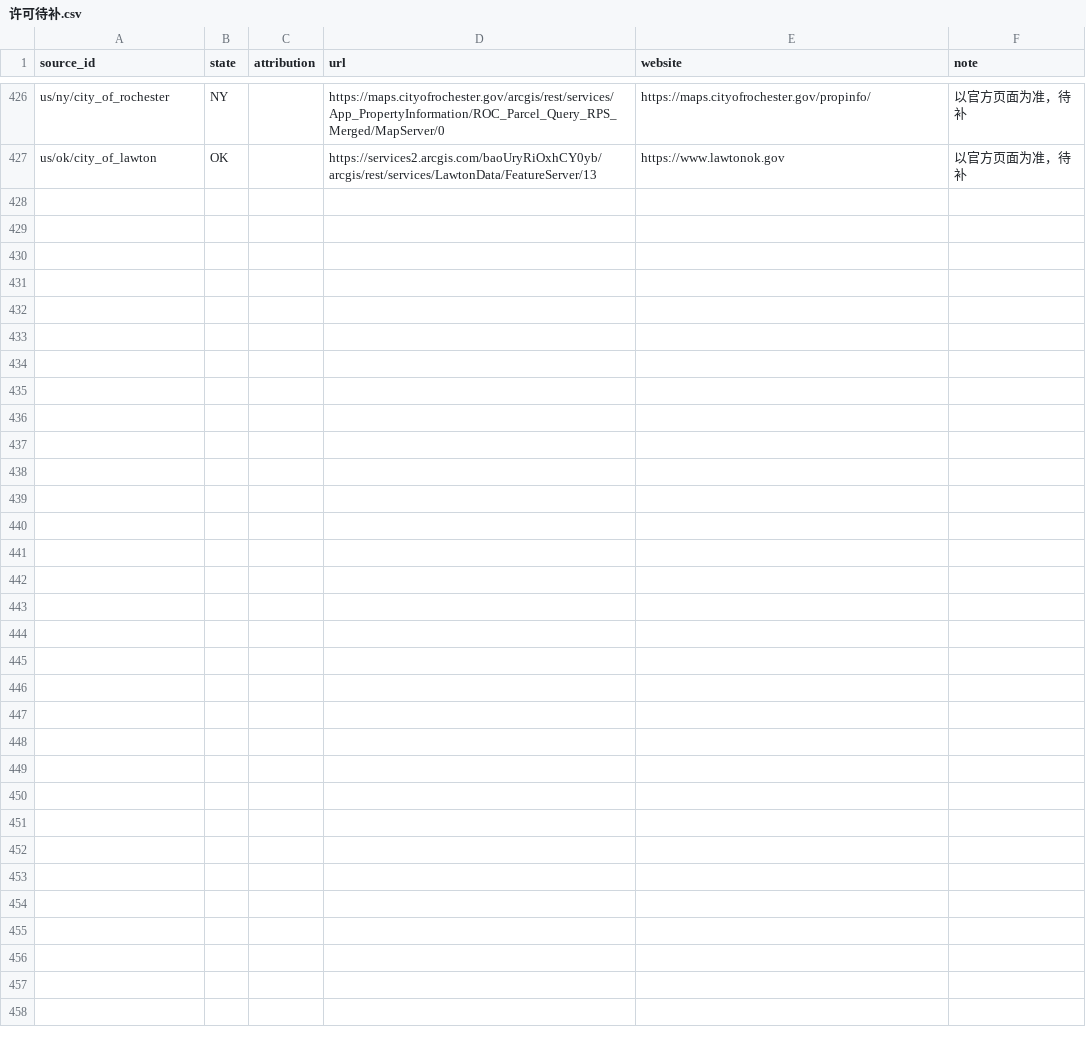
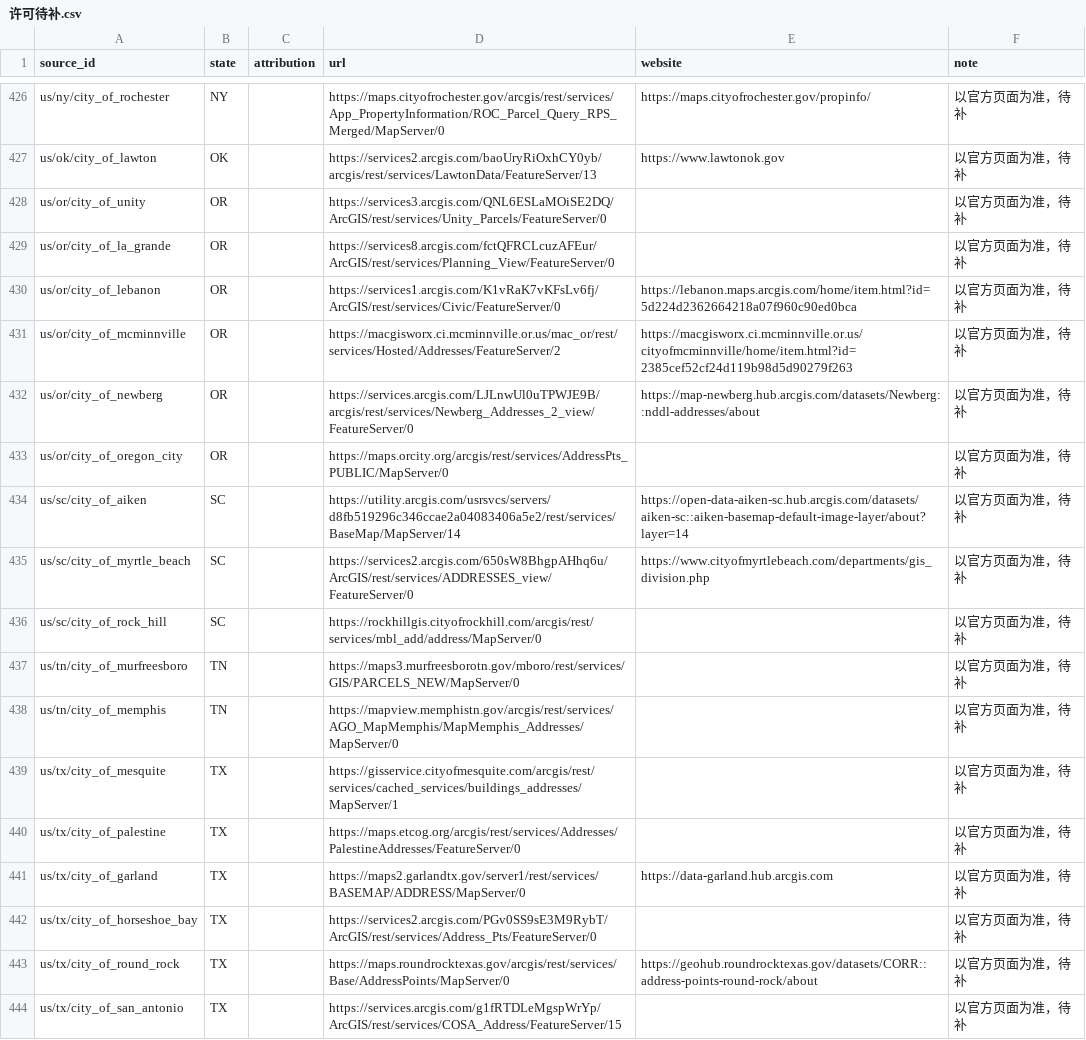
Before and after one commit to ip9988001/World-Map-Data, a CSV file: data/许可待补.csv, drawn as a sheet; only a part is shown, gaps mark what is left out.

```diff
--- a/data/许可待补.csv
+++ b/data/许可待补.csv
@@ -427 +427,18 @@ us/ny/city_of_rochester,NY,,https://maps.cityofrochester.gov/arcgis/rest/service
 us/ok/city_of_lawton,OK,,https://services2.arcgis.com/baoUryRiOxhCY0yb/arcgis/rest/services/LawtonData/FeatureServer/13,https://www.lawtonok.gov,以官方页面为准，待补
+us/or/city_of_unity,OR,,https://services3.arcgis.com/QNL6ESLaMOiSE2DQ/ArcGIS/rest/services/Unity_Parcels/FeatureServer/0,,以官方页面为准，待补
+us/or/city_of_la_grande,OR,, https://services8.arcgis.com/fctQFRCLcuzAFEur/ArcGIS/rest/services/Planning_View/FeatureServer/0,,以官方页面为准，待补
+us/or/city_of_lebanon,OR,,https://services1.arcgis.com/K1vRaK7vKFsLv6fj/ArcGIS/rest/services/Civic/FeatureServer/0,https://lebanon.maps.arcgis.com/home/item.html?id=5d224d2362664218a07f960c90ed0bca,以官方页面为准，待补
+us/or/city_of_mcminnville,OR,,https://macgisworx.ci.mcminnville.or.us/mac_or/rest/services/Hosted/Addresses/FeatureServer/2,https://macgisworx.ci.mcminnville.or.us/cityofmcminnville/home/item.html?id=2385cef52cf24d119b98d5d90279f263,以官方页面为准，待补
+us/or/city_of_newberg,OR,,https://services.arcgis.com/LJLnwUl0uTPWJE9B/arcgis/rest/services/Newberg_Addresses_2_view/FeatureServer/0,https://map-newberg.hub.arcgis.com/datasets/Newberg::nddl-addresses/about,以官方页面为准，待补
+us/or/city_of_oregon_city,OR,,https://maps.orcity.org/arcgis/rest/services/AddressPts_PUBLIC/MapServer/0,,以官方页面为准，待补
+us/sc/city_of_aiken,SC,,https://utility.arcgis.com/usrsvcs/servers/d8fb519296c346ccae2a04083406a5e2/rest/services/BaseMap/MapServer/14,https://open-data-aiken-sc.hub.arcgis.com/datasets/aiken-sc::aiken-basemap-default-image-layer/about?layer=14,以官方页面为准，待补
+us/sc/city_of_myrtle_beach,SC,,https://services2.arcgis.com/650sW8BhgpAHhq6u/ArcGIS/rest/services/ADDRESSES_view/FeatureServer/0,https://www.cityofmyrtlebeach.com/departments/gis_division.php,以官方页面为准，待补
+us/sc/city_of_rock_hill,SC,,https://rockhillgis.cityofrockhill.com/arcgis/rest/services/mbl_add/address/MapServer/0,,以官方页面为准，待补
+us/tn/city_of_murfreesboro,TN,,https://maps3.murfreesborotn.gov/mboro/rest/services/GIS/PARCELS_NEW/MapServer/0,,以官方页面为准，待补
+us/tn/city_of_memphis,TN,,https://mapview.memphistn.gov/arcgis/rest/services/AGO_MapMemphis/MapMemphis_Addresses/MapServer/0,,以官方页面为准，待补
+us/tx/city_of_mesquite,TX,,https://gisservice.cityofmesquite.com/arcgis/rest/services/cached_services/buildings_addresses/MapServer/1,,以官方页面为准，待补
+us/tx/city_of_palestine,TX,,https://maps.etcog.org/arcgis/rest/services/Addresses/PalestineAddresses/FeatureServer/0,,以官方页面为准，待补
+us/tx/city_of_garland,TX,,https://maps2.garlandtx.gov/server1/rest/services/BASEMAP/ADDRESS/MapServer/0,https://data-garland.hub.arcgis.com,以官方页面为准，待补
+us/tx/city_of_horseshoe_bay,TX,,https://services2.arcgis.com/PGv0SS9sE3M9RybT/ArcGIS/rest/services/Address_Pts/FeatureServer/0,,以官方页面为准，待补
+us/tx/city_of_round_rock,TX,,https://maps.roundrocktexas.gov/arcgis/rest/services/Base/AddressPoints/MapServer/0,https://geohub.roundrocktexas.gov/datasets/CORR::address-points-round-rock/about,以官方页面为准，待补
+us/tx/city_of_san_antonio,TX,,https://services.arcgis.com/g1fRTDLeMgspWrYp/ArcGIS/rest/services/COSA_Address/FeatureServer/15,,以官方页面为准，待补
```
Also changed, not shown: 21 other files.
